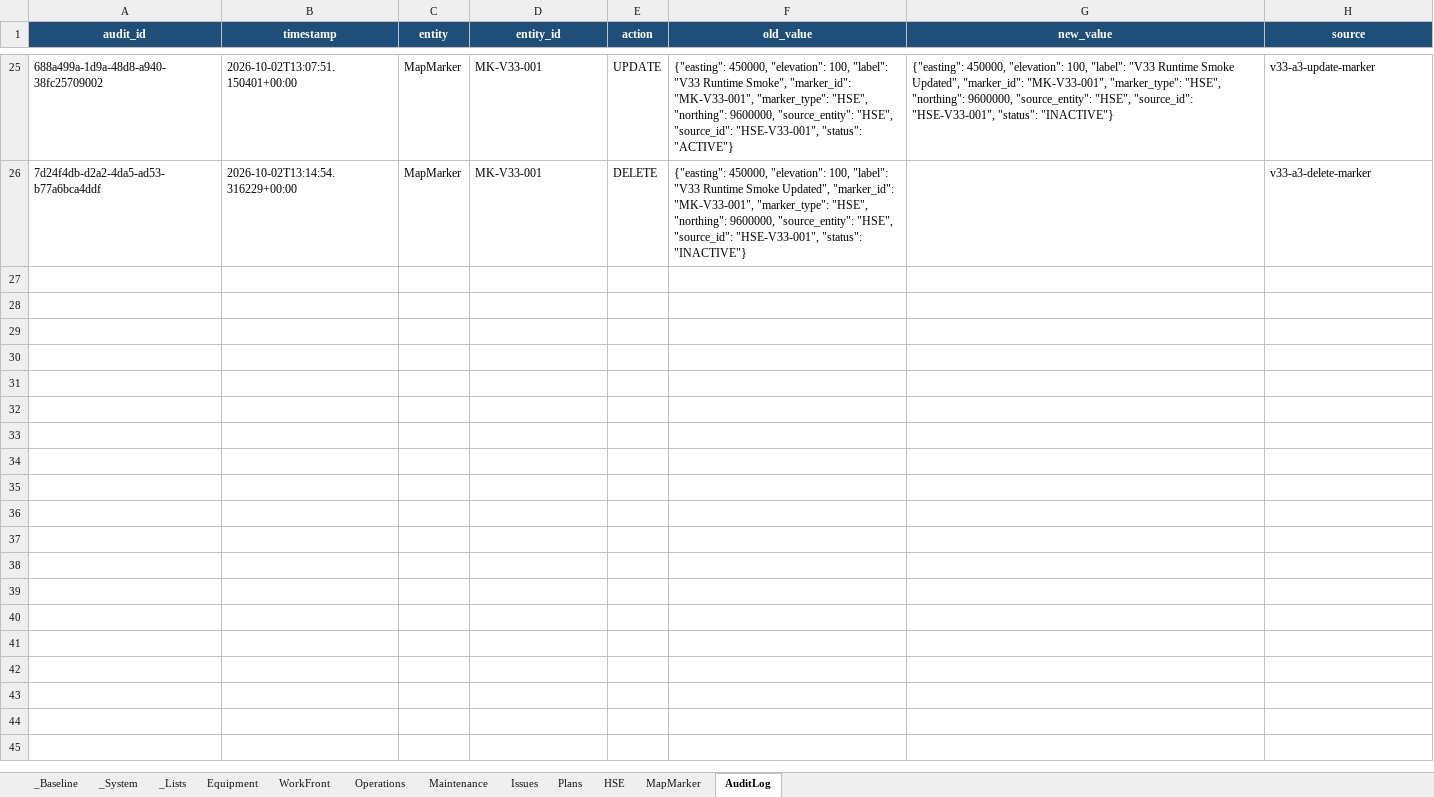
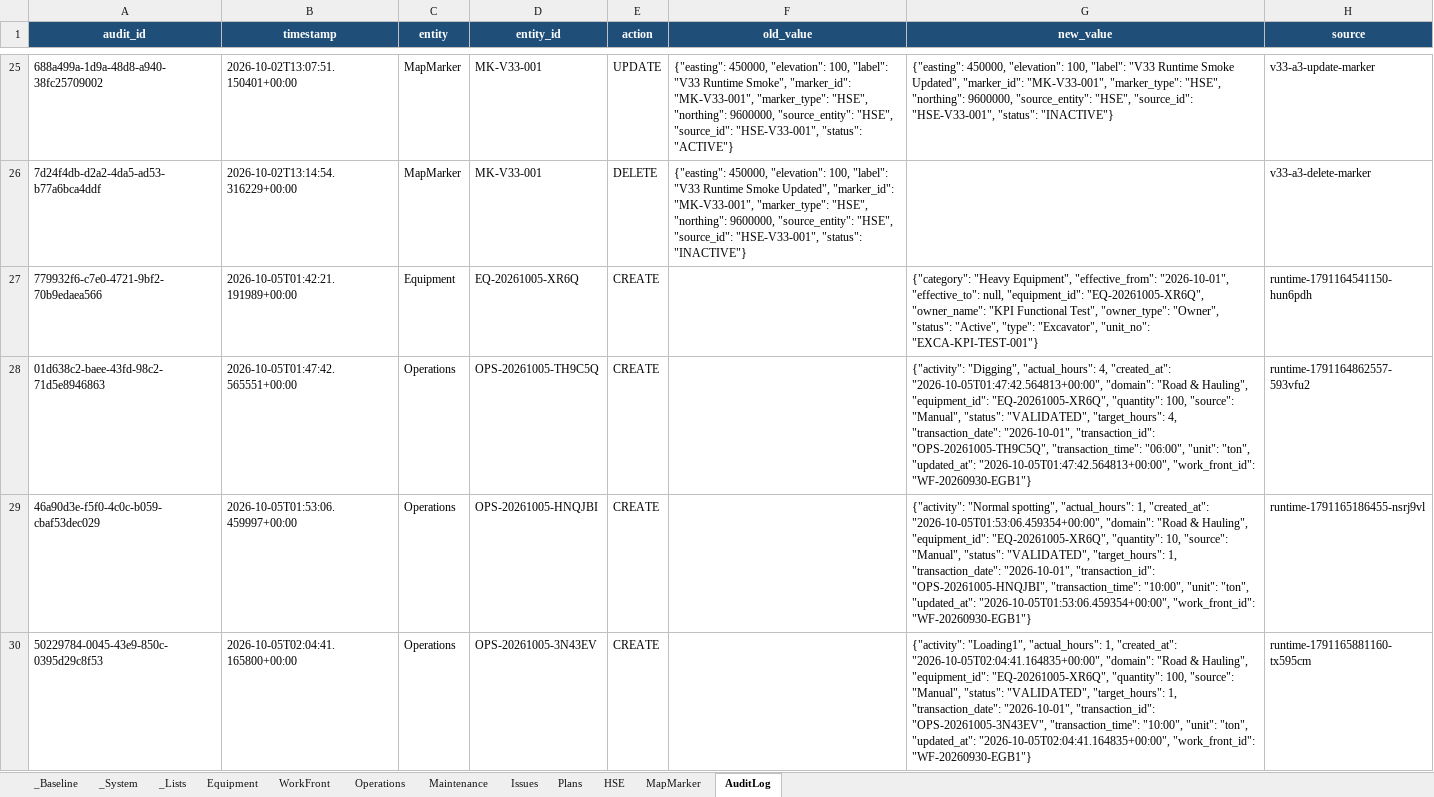
Before and after one commit to yay460-jpg/portofolio, an Excel workbook: lithosite-Mine-Services/Database/Mine-Services-Database-A3.xlsx, sheet AuditLog, drawn as a sheet; only a part is shown, gaps mark what is left out; values as stored, in another font and other column widths than the file's, no borders; table styles not drawn; the diff covers the shown part only; the diff names each change by its address in the sheet, - before the commit and + after, or states it on an @@ line.

Commit message:
stage26: stabilize V37 runtime and A3 references

```diff
--- a/lithosite-Mine-Services/Database/Mine-Services-Database-A3.xlsx (sheet AuditLog)
+++ b/lithosite-Mine-Services/Database/Mine-Services-Database-A3.xlsx (sheet AuditLog)
+row 27: 779932f6-c7e0-4721-9bf2-70b9edaea566 | 2026-10-05T01:42:21.191989+00:00 | Equipment | EQ-20261005-XR6Q | CREATE |  | {"category": "Heavy Equipment", "effective_from": "2026-10-01", "effective_to": null, "equipment_id": "EQ-20261005-XR6Q", "owner_name": "KPI Functional Test", "owner_type": "Owner", "status": "Active", "type": "Excavator", "unit_no": "EXCA-KPI-TEST-001"} | runtime-1791164541150-hun6pdh
+row 28: 01d638c2-baee-43fd-98c2-71d5e8946863 | 2026-10-05T01:47:42.565551+00:00 | Operations | OPS-20261005-TH9C5Q | CREATE |  | {"activity": "Digging", "actual_hours": 4, "created_at": "2026-10-05T01:47:42.564813+00:00", "domain": "Road & Hauling", "equipment_id": "EQ-20261005-XR6Q", "quantity": 100, "source": "Manual", "status": "VALIDATED", "target_hours": 4, "transaction_date": "2026-10-01", "transaction_id": "OPS-20261005-TH9C5Q", "transaction_time": "06:00", "unit": "ton", "updated_at": "2026-10-05T01:47:42.564813+00:00", "work_front_id": "WF-20260930-EGB1"} | runtime-1791164862557-593vfu2
+row 29: 46a90d3e-f5f0-4c0c-b059-cbaf53dec029 | 2026-10-05T01:53:06.459997+00:00 | Operations | OPS-20261005-HNQJBI | CREATE |  | {"activity": "Normal spotting", "actual_hours": 1, "created_at": "2026-10-05T01:53:06.459354+00:00", "domain": "Road & Hauling", "equipment_id": "EQ-20261005-XR6Q", "quantity": 10, "source": "Manual", "status": "VALIDATED", "target_hours": 1, "transaction_date": "2026-10-01", "transaction_id": "OPS-20261005-HNQJBI", "transaction_time": "10:00", "unit": "ton", "updated_at": "2026-10-05T01:53:06.459354+00:00", "work_front_id": "WF-20260930-EGB1"} | runtime-1791165186455-nsrj9vl
+row 30: 50229784-0045-43e9-850c-0395d29c8f53 | 2026-10-05T02:04:41.165800+00:00 | Operations | OPS-20261005-3N43EV | CREATE |  | {"activity": "Loading1", "actual_hours": 1, "created_at": "2026-10-05T02:04:41.164835+00:00", "domain": "Road & Hauling", "equipment_id": "EQ-20261005-XR6Q", "quantity": 100, "source": "Manual", "status": "VALIDATED", "target_hours": 1, "transaction_date": "2026-10-01", "transaction_id": "OPS-20261005-3N43EV", "transaction_time": "10:00", "unit": "ton", "updated_at": "2026-10-05T02:04:41.164835+00:00", "work_front_id": "WF-20260930-EGB1"} | runtime-1791165881160-tx595cm
```
Also changed, not shown: 9 added rows elsewhere in this sheet, sheet Operations, sheet Equipment, sheet _Lists, 12 other files.
